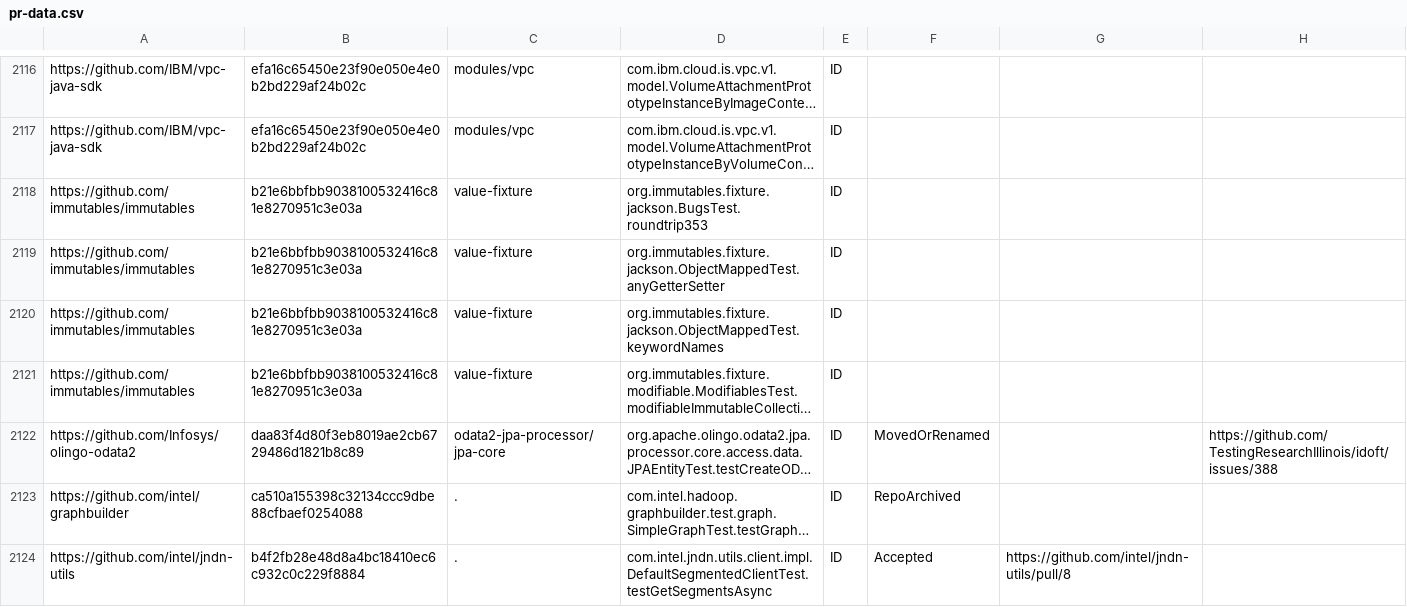
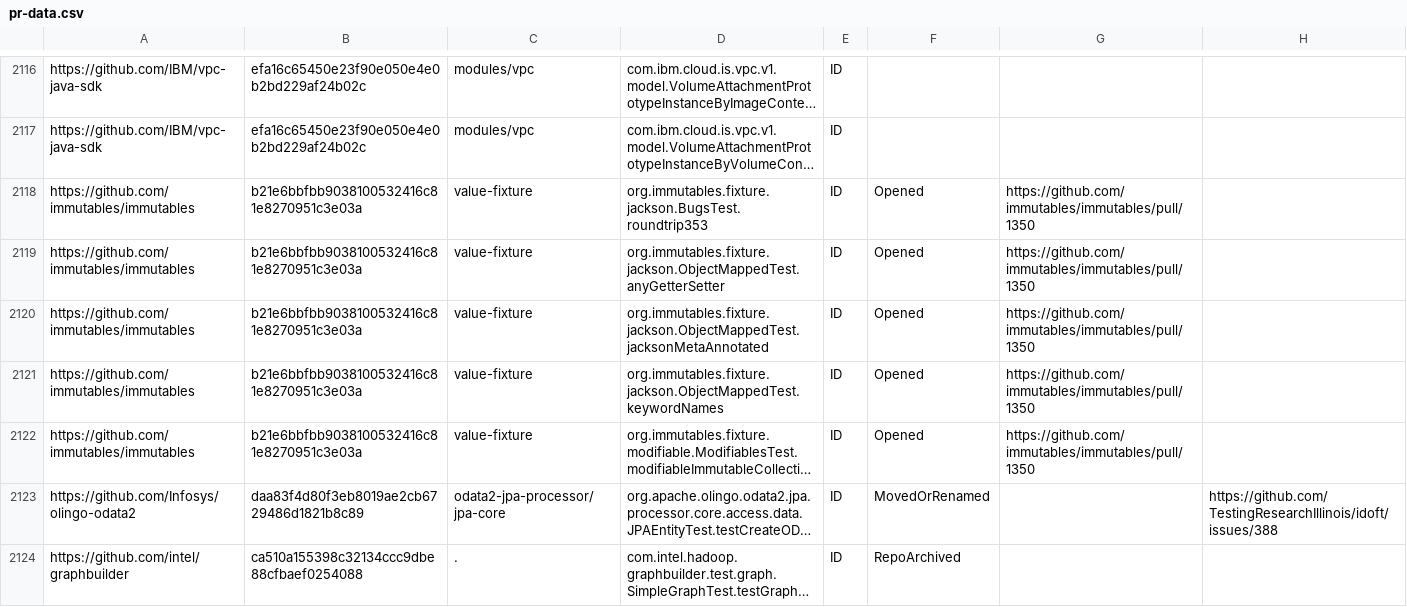
Before and after one commit to TestingResearchIllinois/idoft, a CSV file: pr-data.csv, drawn as a sheet; only a part is shown, gaps mark what is left out; the shorter side is filled out with more unchanged rows; long unchanged cells end in …; addresses are those after the commit; the diff names each change by its address in the sheet, - before the commit and + after, or states it on an @@ line.

Commit message:
Add back

```diff
--- a/pr-data.csv
+++ b/pr-data.csv
-F2118:F2119: (empty)
+F2118:F2119: Opened
-G2118:G2119: (empty)
+G2118:G2119: https://github.com/immutables/immutables/pull/1350
+row 2120: https://github.com/immutables/immutables | b21e6bbfbb9038100532416c81e8270951c3e03a | value-fixture | org.immutables.fixture.jackson.ObjectMappedTest.jacksonMetaAnnotated | ID | Opened | https://github.com/immutables/immutables/pull/1350
-F2121:F2122: (empty)
+F2121:F2122: Opened
-G2121:G2122: (empty)
+G2121:G2122: https://github.com/immutables/immutables/pull/1350
```
